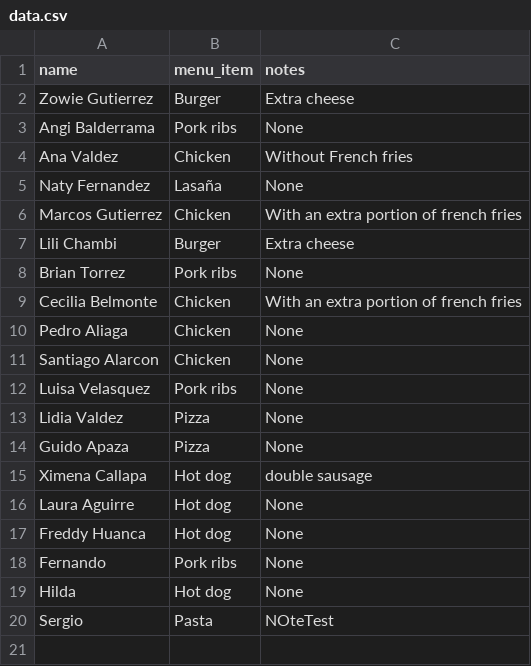
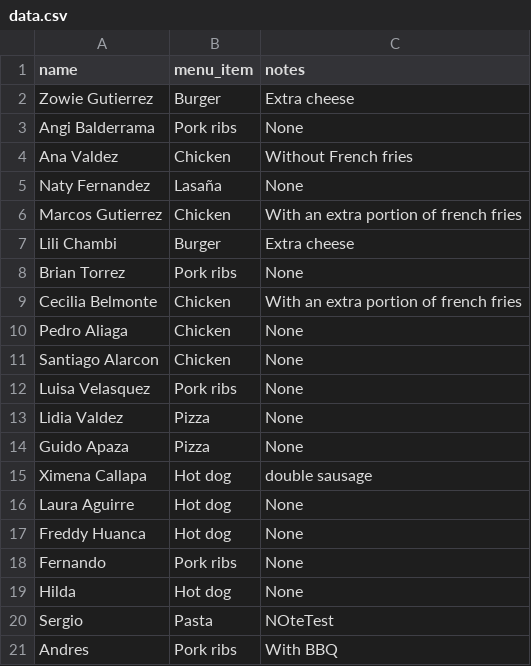
Before and after one commit to AMendez-SBSSecurity/DevSecOps-WebApp-Demo, a CSV file: static/data.csv, drawn as a sheet.

Commit message:
New Register

```diff
--- a/static/data.csv
+++ b/static/data.csv
@@ -20 +20,2 @@ Hilda,Hot dog,None
 Sergio,Pasta,NOteTest
+Andres,Pork ribs,With BBQ
```
